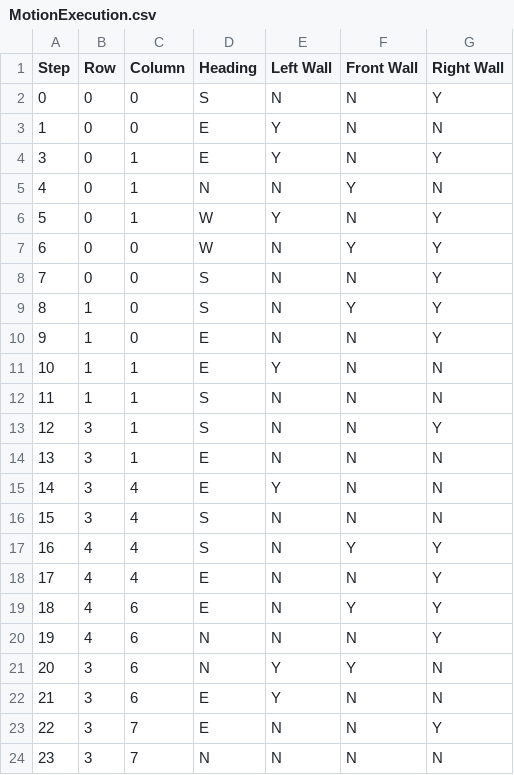
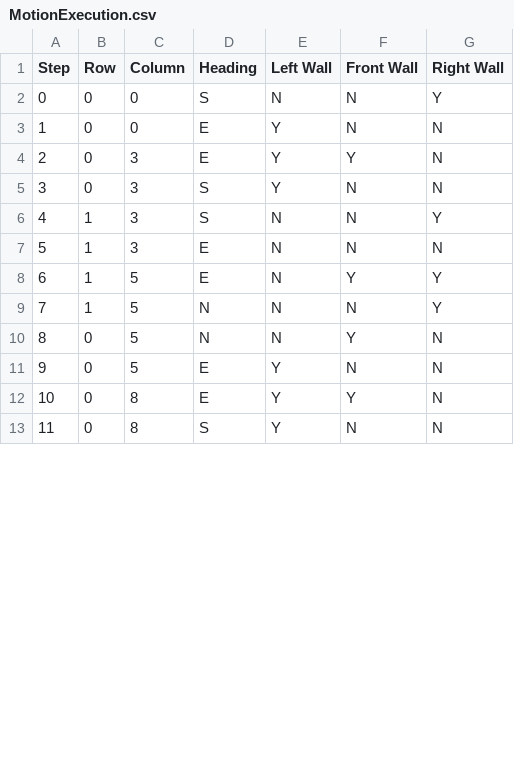
Before and after one commit to Snouzle/Phase-E-Robot-Name, a CSV file: Phase_D/MotionExecution.csv, drawn as a sheet; only a part is shown; removed rows and columns are numbered as before the commit, all else as after; the diff covers the shown part only; the diff names each change by its address in the sheet, - before the commit and + after, or states it on an @@ line.

```diff
--- a/Phase_D/MotionExecution.csv
+++ b/Phase_D/MotionExecution.csv
@@ column A (Step) renumbered from row 4 down @@
-C4 (Column): 1
+C4 (Column): 3
-F4 (Front Wall): N
+F4 (Front Wall): Y
-G4 (Right Wall): Y
+G4 (Right Wall): N
-row 5: 4 | 0 | 1 | N | N | Y | N
-C5 (Column): 1
+C5 (Column): 3
-D5 (Heading): W
+D5 (Heading): S
-G5 (Right Wall): Y
+G5 (Right Wall): N
-row 7: 6 | 0 | 0 | W | N | Y | Y
-row 8: 7 | 0 | 0 | S | N | N | Y
-C6:C7 (Column): 0
+C6:C7 (Column): 3
-F6 (Front Wall): Y
+F6 (Front Wall): N
-G7 (Right Wall): Y
+G7 (Right Wall): N
-row 11: 10 | 1 | 1 | E | Y | N | N
-row 12: 11 | 1 | 1 | S | N | N | N
-row 13: 12 | 3 | 1 | S | N | N | Y
-row 14: 13 | 3 | 1 | E | N | N | N
-row 15: 14 | 3 | 4 | E | Y | N | N
-row 16: 15 | 3 | 4 | S | N | N | N
-row 17: 16 | 4 | 4 | S | N | Y | Y
-row 18: 17 | 4 | 4 | E | N | N | Y
-B8:B9 (Row): 4
+B8:B9 (Row): 1
-C8:C11 (Column): 6
+C8:C11 (Column): 5
-B10:B11 (Row): 3
+B10:B11 (Row): 0
-E10 (Left Wall): Y
+E10 (Left Wall): N
-row 23: 22 | 3 | 7 | E | N | N | Y
-row 24: 23 | 3 | 7 | N | N | N | N
+row 12: 10 | 0 | 8 | E | Y | Y | N
+row 13: 11 | 0 | 8 | S | Y | N | N
```
Also changed, not shown: 6 edited cells elsewhere in this file, 18 other files.
